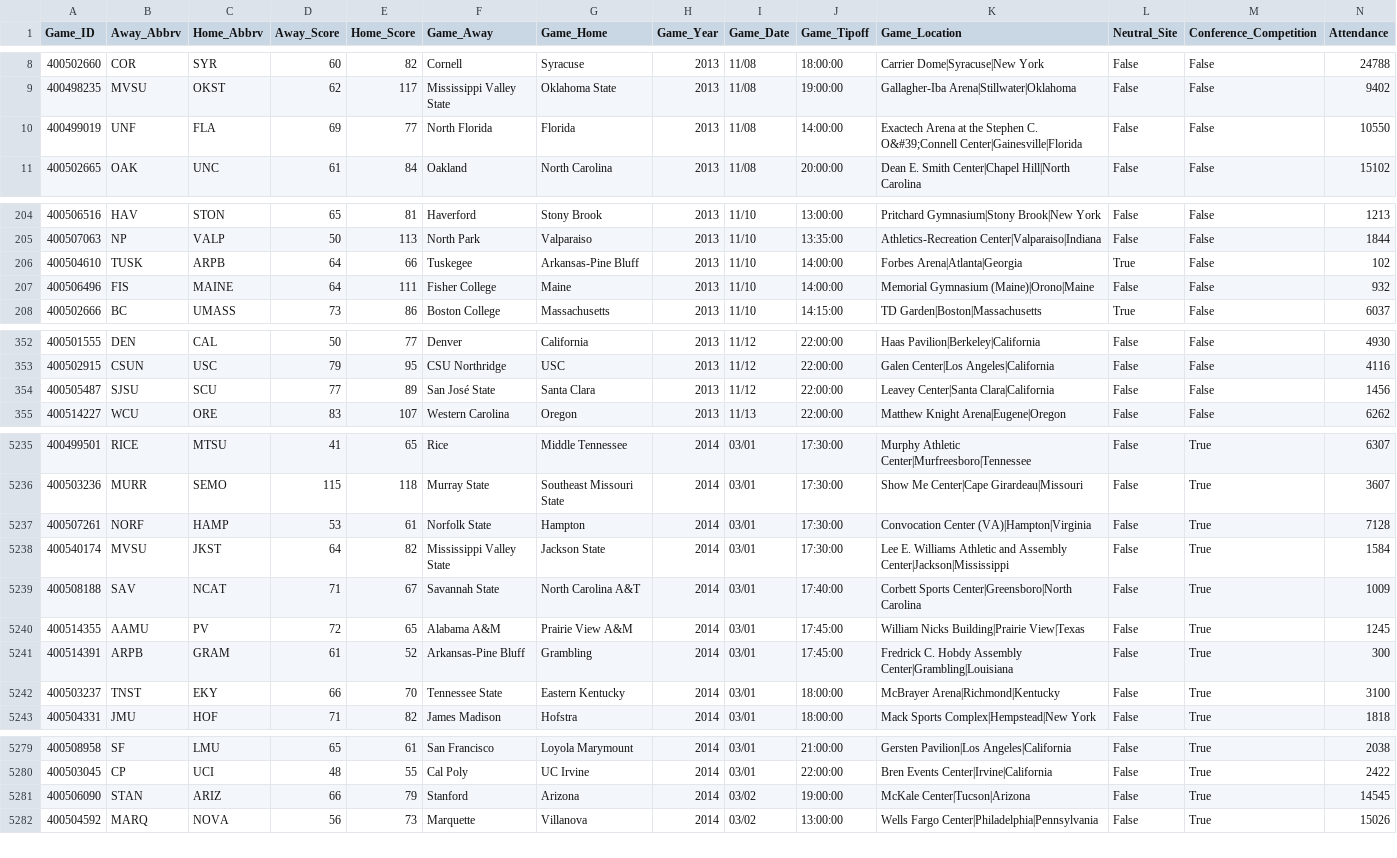
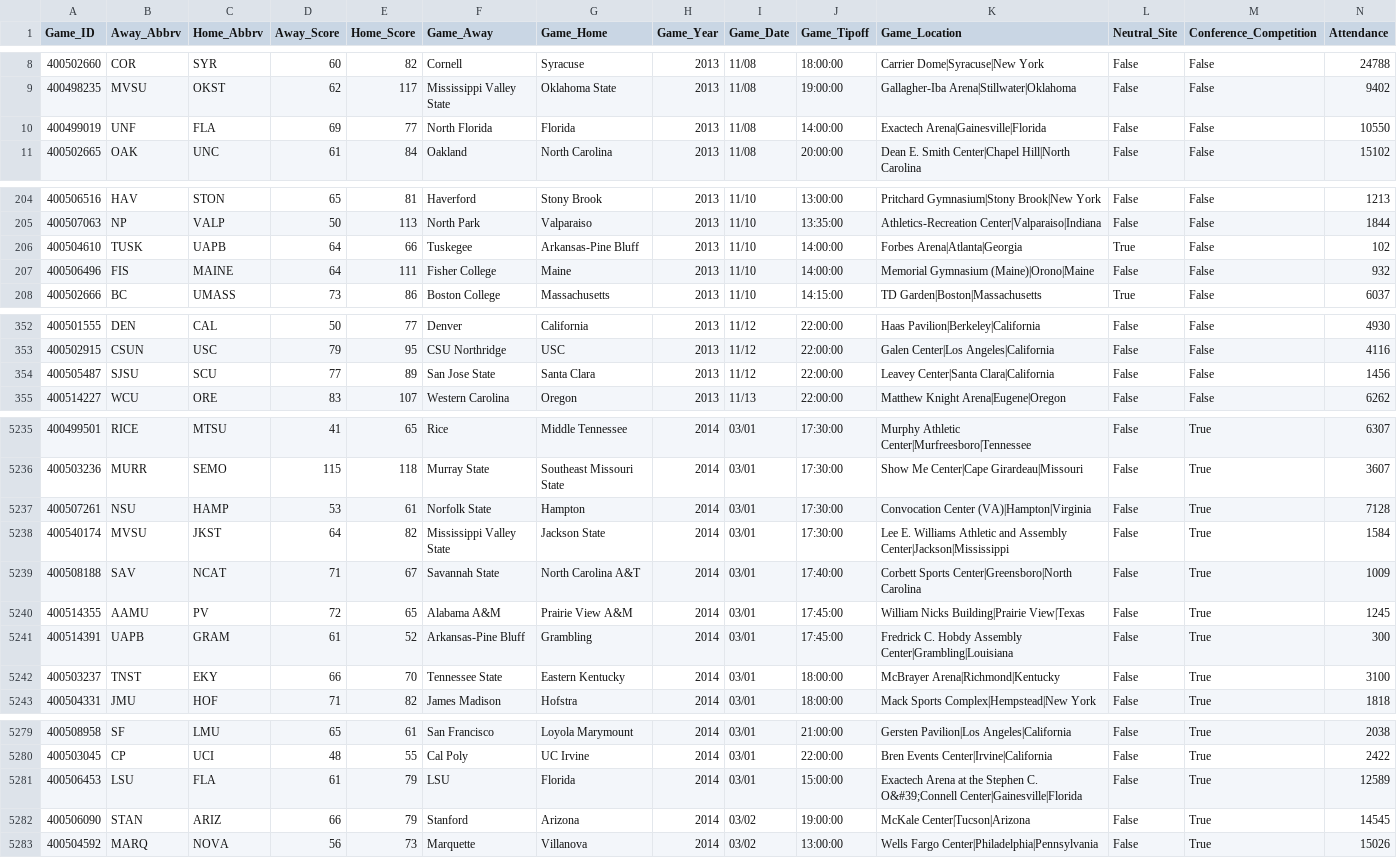
Before and after one commit to usbogie/ncaa-bets, a CSV file: espn_data/game_info2014.csv, drawn as a sheet; only a part is shown, gaps mark what is left out; the diff covers the shown part only.

```diff
--- a/espn_data/game_info2014.csv
+++ b/espn_data/game_info2014.csv
@@ -9,3 +9,3 @@ Game_ID,Away_Abbrv,Home_Abbrv,Away_Score,Home_Score,Game_Away,Game_Home,Game_Yea
 400498235,MVSU,OKST,62,117,Mississippi Valley State,Oklahoma State,2013,11/08,19:00:00,Gallagher-Iba Arena|Stillwater|Oklahoma,False,False,9402
-400499019,UNF,FLA,69,77,North Florida,Florida,2013,11/08,14:00:00,Exactech Arena at the Stephen C. O&#39;Connell Center|Gainesville|Florida,False,False,10550
+400499019,UNF,FLA,69,77,North Florida,Florida,2013,11/08,14:00:00,Exactech Arena|Gainesville|Florida,False,False,10550
 400502665,OAK,UNC,61,84,Oakland,North Carolina,2013,11/08,20:00:00,Dean E. Smith Center|Chapel Hill|North Carolina,False,False,15102
@@ -205,3 +205,3 @@ Game_ID,Away_Abbrv,Home_Abbrv,Away_Score,Home_Score,Game_Away,Game_Home,Game_Yea
 400507063,NP,VALP,50,113,North Park,Valparaiso,2013,11/10,13:35:00,Athletics-Recreation Center|Valparaiso|Indiana,False,False,1844
-400504610,TUSK,ARPB,64,66,Tuskegee,Arkansas-Pine Bluff,2013,11/10,14:00:00,Forbes Arena|Atlanta|Georgia,True,False,102
+400504610,TUSK,UAPB,64,66,Tuskegee,Arkansas-Pine Bluff,2013,11/10,14:00:00,Forbes Arena|Atlanta|Georgia,True,False,102
 400506496,FIS,MAINE,64,111,Fisher College,Maine,2013,11/10,14:00:00,Memorial Gymnasium (Maine)|Orono|Maine,False,False,932
@@ -353,3 +353,3 @@ Game_ID,Away_Abbrv,Home_Abbrv,Away_Score,Home_Score,Game_Away,Game_Home,Game_Yea
 400502915,CSUN,USC,79,95,CSU Northridge,USC,2013,11/12,22:00:00,Galen Center|Los Angeles|California,False,False,4116
-400505487,SJSU,SCU,77,89,San José State,Santa Clara,2013,11/12,22:00:00,Leavey Center|Santa Clara|California,False,False,1456
+400505487,SJSU,SCU,77,89,San Jose State,Santa Clara,2013,11/12,22:00:00,Leavey Center|Santa Clara|California,False,False,1456
 400514227,WCU,ORE,83,107,Western Carolina,Oregon,2013,11/13,22:00:00,Matthew Knight Arena|Eugene|Oregon,False,False,6262
@@ -5236,3 +5236,3 @@ Game_ID,Away_Abbrv,Home_Abbrv,Away_Score,Home_Score,Game_Away,Game_Home,Game_Yea
 400503236,MURR,SEMO,115,118,Murray State,Southeast Missouri State,2014,03/01,17:30:00,Show Me Center|Cape Girardeau|Missouri,False,True,3607
-400507261,NORF,HAMP,53,61,Norfolk State,Hampton,2014,03/01,17:30:00,Convocation Center (VA)|Hampton|Virginia,False,True,7128
+400507261,NSU,HAMP,53,61,Norfolk State,Hampton,2014,03/01,17:30:00,Convocation Center (VA)|Hampton|Virginia,False,True,7128
 400540174,MVSU,JKST,64,82,Mississippi Valley State,Jackson State,2014,03/01,17:30:00,Lee E. Williams Athletic and Assembly Center|Jackson|Mississippi,False,True,1584
@@ -5240,3 +5240,3 @@ Game_ID,Away_Abbrv,Home_Abbrv,Away_Score,Home_Score,Game_Away,Game_Home,Game_Yea
 400514355,AAMU,PV,72,65,Alabama A&M,Prairie View A&M,2014,03/01,17:45:00,William Nicks Building|Prairie View|Texas,False,True,1245
-400514391,ARPB,GRAM,61,52,Arkansas-Pine Bluff,Grambling,2014,03/01,17:45:00,Fredrick C. Hobdy Assembly Center|Grambling|Louisiana,False,True,300
+400514391,UAPB,GRAM,61,52,Arkansas-Pine Bluff,Grambling,2014,03/01,17:45:00,Fredrick C. Hobdy Assembly Center|Grambling|Louisiana,False,True,300
 400503237,TNST,EKY,66,70,Tennessee State,Eastern Kentucky,2014,03/01,18:00:00,McBrayer Arena|Richmond|Kentucky,False,True,3100
@@ -5280,2 +5280,3 @@ Game_ID,Away_Abbrv,Home_Abbrv,Away_Score,Home_Score,Game_Away,Game_Home,Game_Yea
 400503045,CP,UCI,48,55,Cal Poly,UC Irvine,2014,03/01,22:00:00,Bren Events Center|Irvine|California,False,True,2422
+400506453,LSU,FLA,61,79,LSU,Florida,2014,03/01,15:00:00,Exactech Arena at the Stephen C. O&#39;Connell Center|Gainesville|Florida,False,True,12589
 400506090,STAN,ARIZ,66,79,Stanford,Arizona,2014,03/02,19:00:00,McKale Center|Tucson|Arizona,False,True,14545
```
Also changed, not shown: 46 edited cells elsewhere in this file, espn_data/game_info2015.csv, espn_data/game_info2016.csv, 18 other files.
